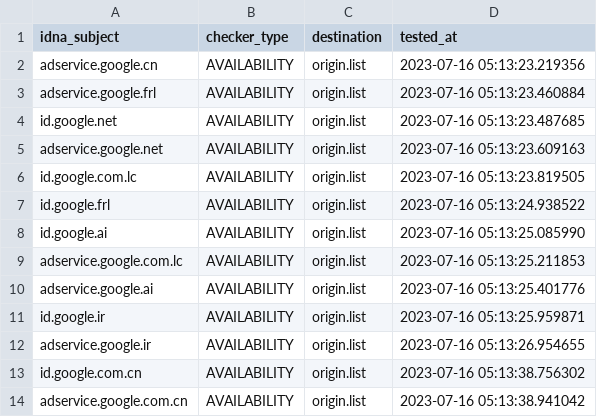
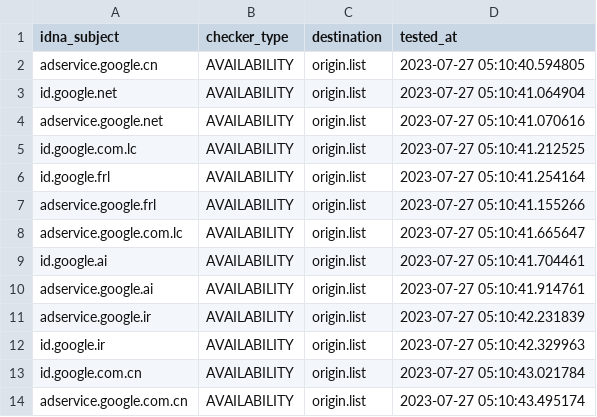
Before and after one commit to dead-hosts/hosts_google_adservice_id_git_kowith337, a CSV file: .pyfunceble/inactive.csv, drawn as a sheet.

Commit message:
[Final/Result][Dead-Hosts::hosts_google_adservice_id_git_kowith337] | cc @kowith337 |  [GHA skip]
Dg3FFhTIgDWxcqC7bLh4Mz3r

```diff
--- a/.pyfunceble/inactive.csv
+++ b/.pyfunceble/inactive.csv
@@ -1,14 +1,14 @@
 idna_subject,checker_type,destination,tested_at
-adservice.google.cn,AVAILABILITY,origin.list,2023-07-16 05:13:23.219356
-adservice.google.frl,AVAILABILITY,origin.list,2023-07-16 05:13:23.460884
-id.google.net,AVAILABILITY,origin.list,2023-07-16 05:13:23.487685
-adservice.google.net,AVAILABILITY,origin.list,2023-07-16 05:13:23.609163
-id.google.com.lc,AVAILABILITY,origin.list,2023-07-16 05:13:23.819505
-id.google.frl,AVAILABILITY,origin.list,2023-07-16 05:13:24.938522
-id.google.ai,AVAILABILITY,origin.list,2023-07-16 05:13:25.085990
-adservice.google.com.lc,AVAILABILITY,origin.list,2023-07-16 05:13:25.211853
-adservice.google.ai,AVAILABILITY,origin.list,2023-07-16 05:13:25.401776
-id.google.ir,AVAILABILITY,origin.list,2023-07-16 05:13:25.959871
-adservice.google.ir,AVAILABILITY,origin.list,2023-07-16 05:13:26.954655
-id.google.com.cn,AVAILABILITY,origin.list,2023-07-16 05:13:38.756302
-adservice.google.com.cn,AVAILABILITY,origin.list,2023-07-16 05:13:38.941042
+adservice.google.cn,AVAILABILITY,origin.list,2023-07-27 05:10:40.594805
+id.google.net,AVAILABILITY,origin.list,2023-07-27 05:10:41.064904
+adservice.google.net,AVAILABILITY,origin.list,2023-07-27 05:10:41.070616
+id.google.com.lc,AVAILABILITY,origin.list,2023-07-27 05:10:41.212525
+id.google.frl,AVAILABILITY,origin.list,2023-07-27 05:10:41.254164
+adservice.google.frl,AVAILABILITY,origin.list,2023-07-27 05:10:41.155266
+adservice.google.com.lc,AVAILABILITY,origin.list,2023-07-27 05:10:41.665647
+id.google.ai,AVAILABILITY,origin.list,2023-07-27 05:10:41.704461
+adservice.google.ai,AVAILABILITY,origin.list,2023-07-27 05:10:41.914761
+adservice.google.ir,AVAILABILITY,origin.list,2023-07-27 05:10:42.231839
+id.google.ir,AVAILABILITY,origin.list,2023-07-27 05:10:42.329963
+id.google.com.cn,AVAILABILITY,origin.list,2023-07-27 05:10:43.021784
+adservice.google.com.cn,AVAILABILITY,origin.list,2023-07-27 05:10:43.495174
```
Also changed, not shown: 7 other files.
